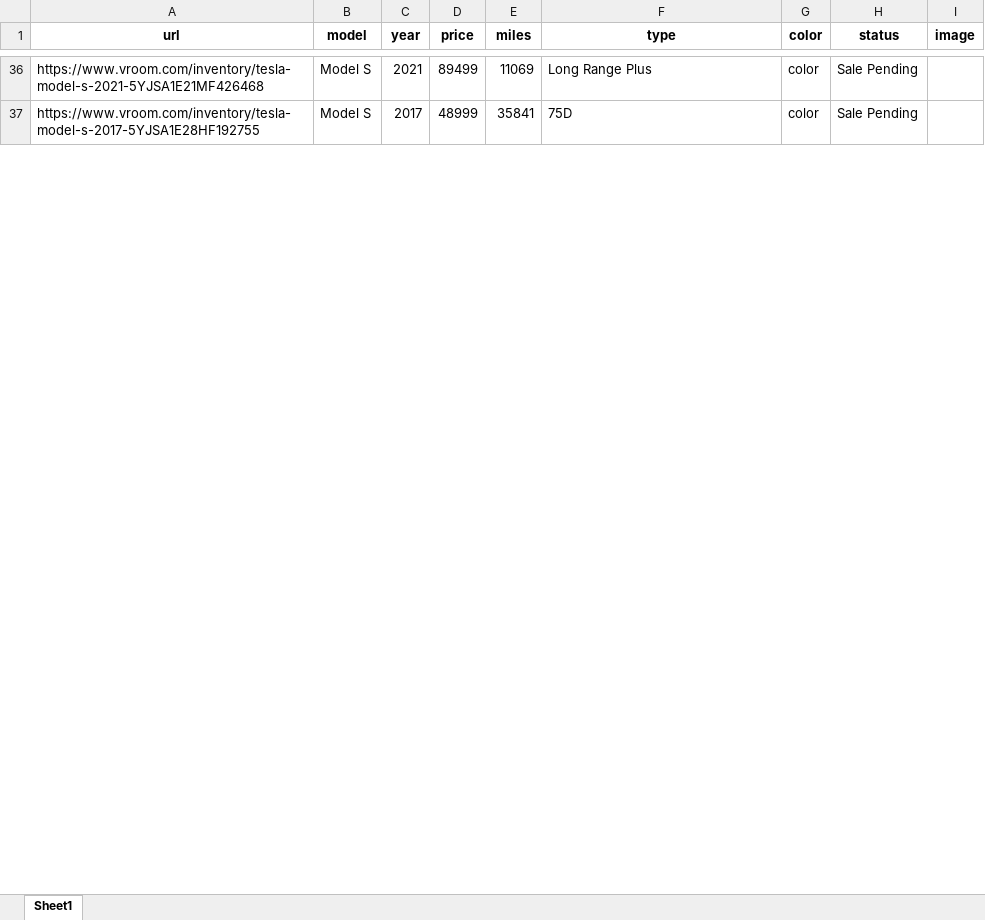
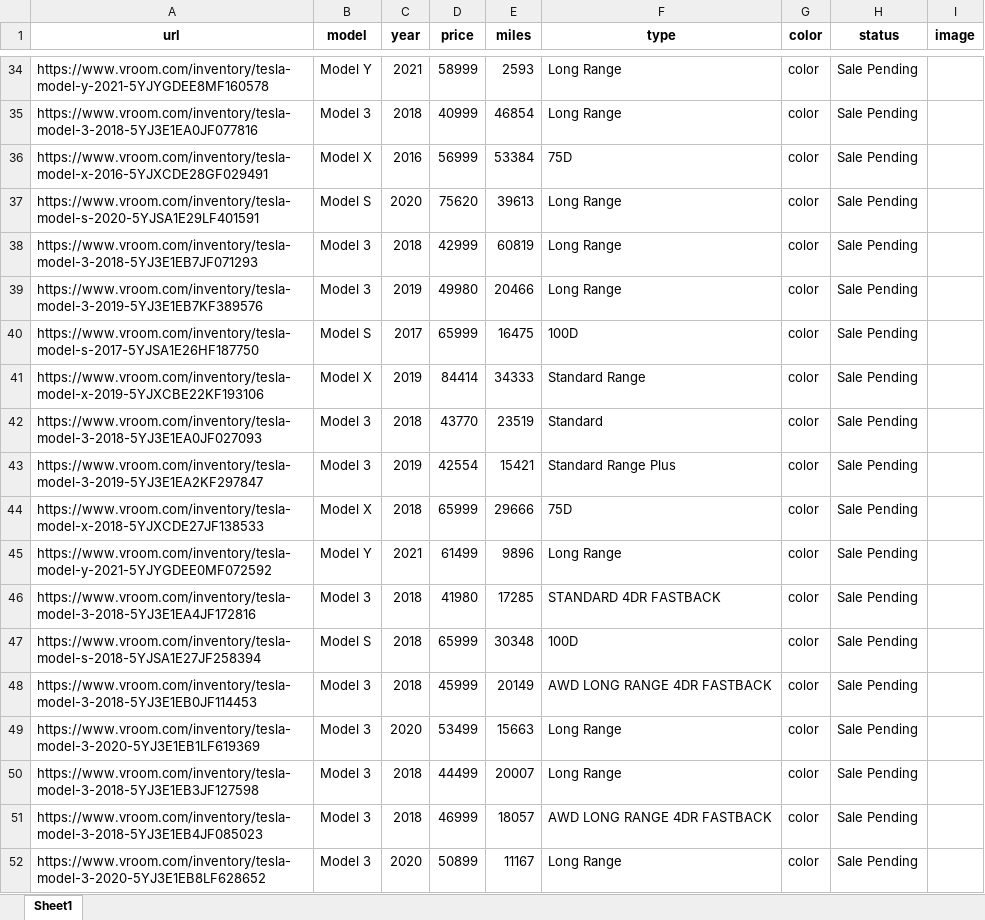
Before and after one commit to afkhudson/tesla-project, an Excel workbook: vroom/20210825 vroom-test.xlsx, sheet Sheet1, drawn as a sheet; only a part is shown, gaps mark what is left out; values as stored, in another font and other column widths than the file's, no borders; addresses are those after the commit; the diff covers the shown part only; the diff names each change by its address in the sheet, - before the commit and + after, or states it on an @@ line.

```diff
--- a/vroom/20210825 vroom-test.xlsx (sheet Sheet1)
+++ b/vroom/20210825 vroom-test.xlsx (sheet Sheet1)
-A34 (url): https://www.vroom.com/inventory/tesla-model-s-2021-5YJSA1E21MF426468
+A34 (url): https://www.vroom.com/inventory/tesla-model-y-2021-5YJYGDEE8MF160578
-B34 (model): Model S
+B34 (model): Model Y
-D34 (price): 89499
+D34 (price): 58999
-E34 (miles): 11069
+E34 (miles): 2593
-F34 (type): Long Range Plus
+F34 (type): Long Range
+row 35: https://www.vroom.com/inventory/tesla-model-3-2018-5YJ3E1EA0JF077816 | Model 3 | 2018 | 40999 | 46854 | Long Range | color | Sale Pending
+row 36: https://www.vroom.com/inventory/tesla-model-x-2016-5YJXCDE28GF029491 | Model X | 2016 | 56999 | 53384 | 75D | color | Sale Pending
+row 37: https://www.vroom.com/inventory/tesla-model-s-2020-5YJSA1E29LF401591 | Model S | 2020 | 75620 | 39613 | Long Range | color | Sale Pending
@@ row 89 moved to row 38: https://www.vroom.com/inventory/tesla-mo… @@
@@ row 83 moved to row 39: https://www.vroom.com/inventory/tesla-mo… @@
-A40 (url): https://www.vroom.com/inventory/tesla-model-s-2017-5YJSA1E28HF192755
+A40 (url): https://www.vroom.com/inventory/tesla-model-s-2017-5YJSA1E26HF187750
-D40 (price): 48999
+D40 (price): 65999
-E40 (miles): 35841
+E40 (miles): 16475
-F40 (type): 75D
+F40 (type): 100D
@@ row 47 moved to row 41: https://www.vroom.com/inventory/tesla-mo… @@
@@ row 44 moved to row 42: https://www.vroom.com/inventory/tesla-mo… @@
@@ row 62 moved to row 43: https://www.vroom.com/inventory/tesla-mo… @@
+row 44: https://www.vroom.com/inventory/tesla-model-x-2018-5YJXCDE27JF138533 | Model X | 2018 | 65999 | 29666 | 75D | color | Sale Pending
@@ row 55 moved to row 45: https://www.vroom.com/inventory/tesla-mo… @@
+row 46: https://www.vroom.com/inventory/tesla-model-3-2018-5YJ3E1EA4JF172816 | Model 3 | 2018 | 41980 | 17285 | STANDARD 4DR FASTBACK | color | Sale Pending
+row 47: https://www.vroom.com/inventory/tesla-model-s-2018-5YJSA1E27JF258394 | Model S | 2018 | 65999 | 30348 | 100D | color | Sale Pending
+row 48: https://www.vroom.com/inventory/tesla-model-3-2018-5YJ3E1EB0JF114453 | Model 3 | 2018 | 45999 | 20149 | AWD LONG RANGE 4DR FASTBACK | color | Sale Pending
@@ row 43 moved to row 49: https://www.vroom.com/inventory/tesla-mo… @@
+row 50: https://www.vroom.com/inventory/tesla-model-3-2018-5YJ3E1EB3JF127598 | Model 3 | 2018 | 44499 | 20007 | Long Range | color | Sale Pending
+row 51: https://www.vroom.com/inventory/tesla-model-3-2018-5YJ3E1EB4JF085023 | Model 3 | 2018 | 46999 | 18057 | AWD LONG RANGE 4DR FASTBACK | color | Sale Pending
+row 52: https://www.vroom.com/inventory/tesla-model-3-2020-5YJ3E1EB8LF628652 | Model 3 | 2020 | 50899 | 11167 | Long Range | color | Sale Pending
```
Also changed, not shown: 56 added rows, 78 removed rows, 81 moved rows and 124 edited cells elsewhere in this sheet, carvana/20210825 carvana-test.xlsx, shift/20210825 shift-test.xlsx, 45 other files.
